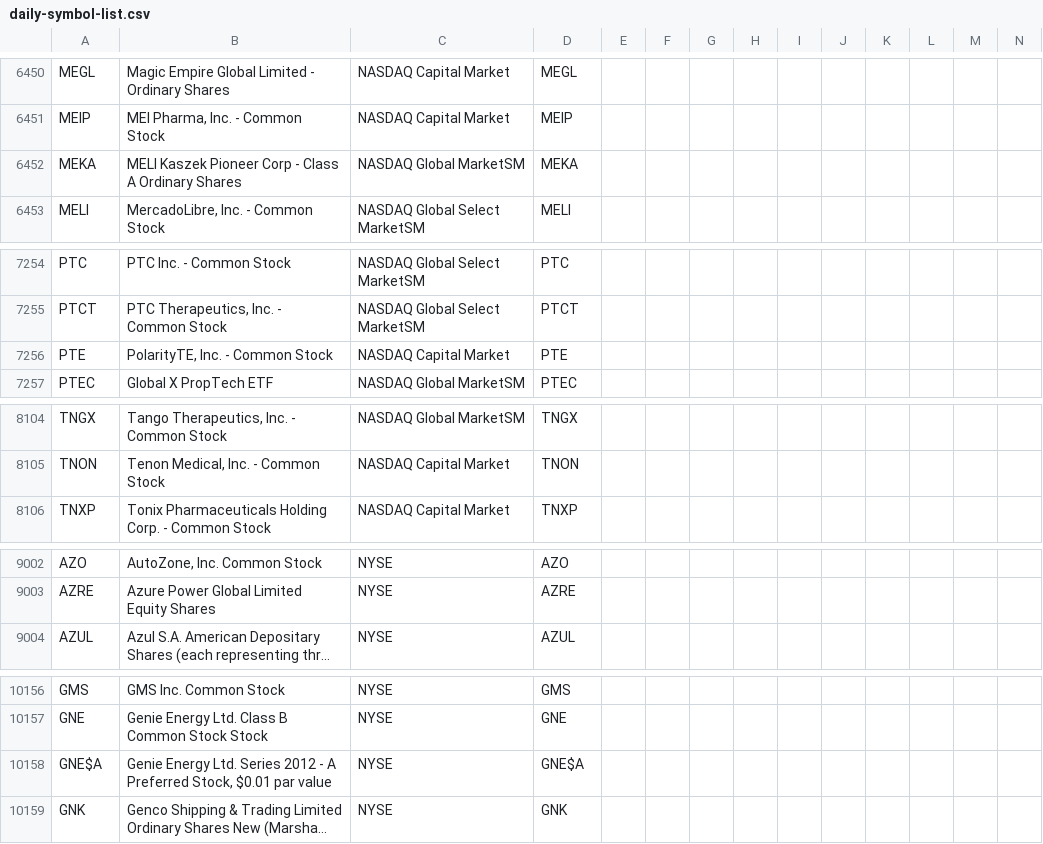
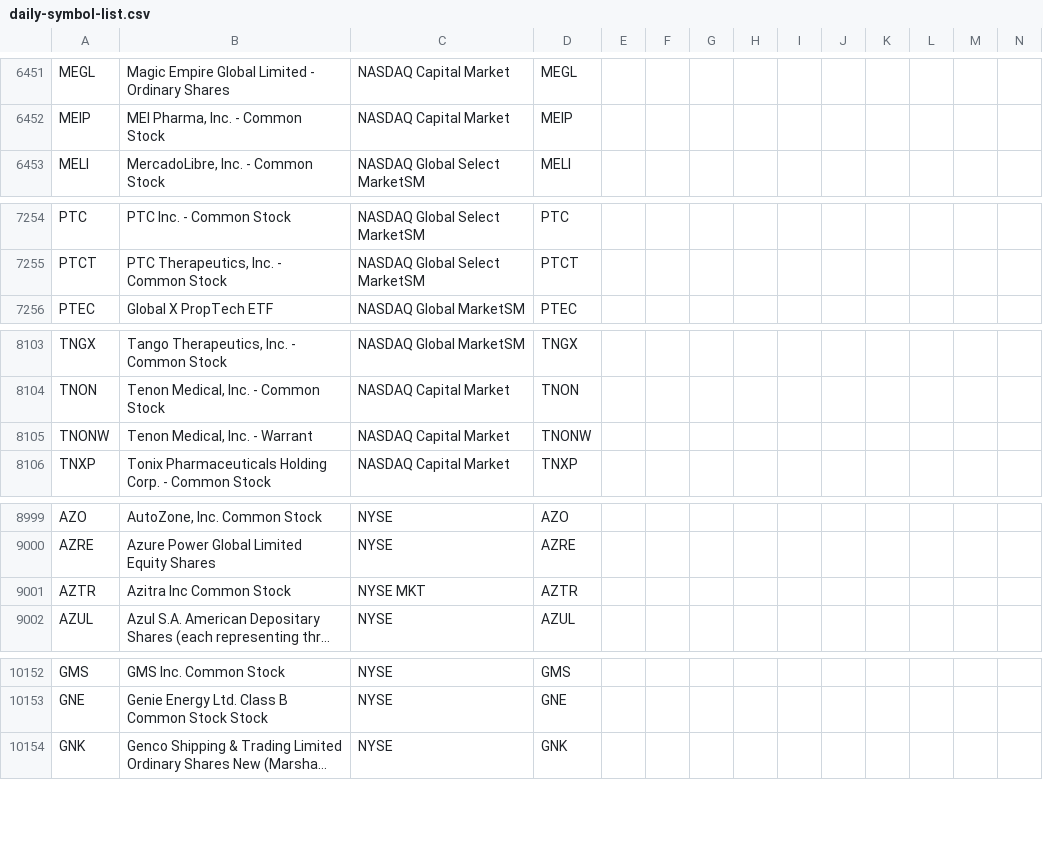
Before and after one commit to jonfriesen/symbol-list, a CSV file: web/static/data/daily-symbol-list.csv, drawn as a sheet; only a part is shown, gaps mark what is left out; long unchanged cells end in …; removed rows and columns are numbered as before the commit, all else as after; rows hold the shown columns only; the diff covers the shown part only; the diff names each change by its address in the sheet, - before the commit and + after, or states it on an @@ line.

```diff
--- a/web/static/data/daily-symbol-list.csv
+++ b/web/static/data/daily-symbol-list.csv
-row 6452: MEKA | MELI Kaszek Pioneer Corp - Class A Ordinary Shares | NASDAQ Global MarketSM | MEKA
-row 7256: PTE | PolarityTE, Inc. - Common Stock | NASDAQ Capital Market | PTE
+row 8105: TNONW | Tenon Medical, Inc. - Warrant | NASDAQ Capital Market | TNONW
+row 9001: AZTR | Azitra Inc Common Stock | NYSE MKT | AZTR
-row 10158: GNE$A | Genie Energy Ltd. Series 2012 - A Preferred Stock, $0.01 par value | NYSE | GNE$A
```
Also changed, not shown: 6 added rows, 15 removed rows and 8 edited cells elsewhere in this file, web/static/data/daily-crypto-symbol-list.csv, 5 other files.
